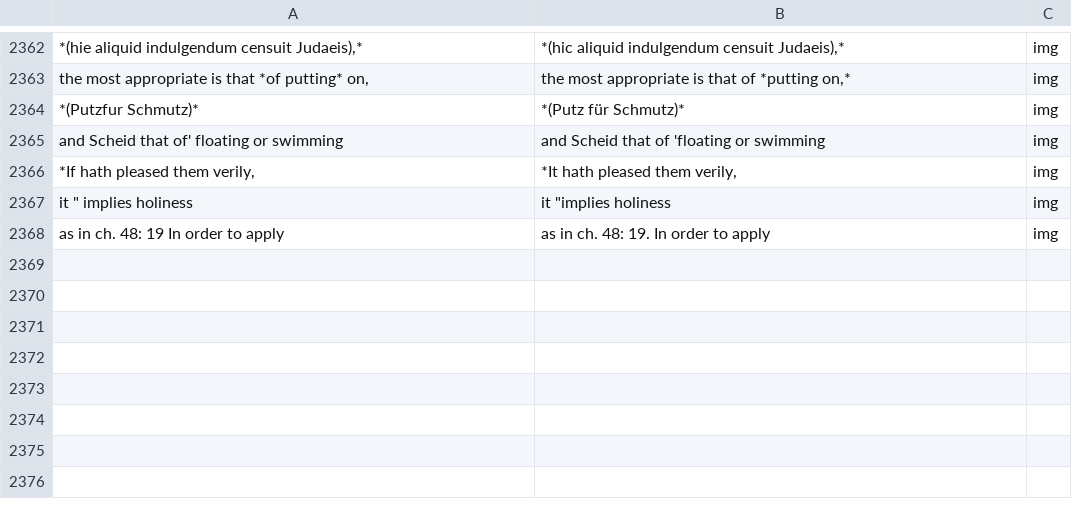
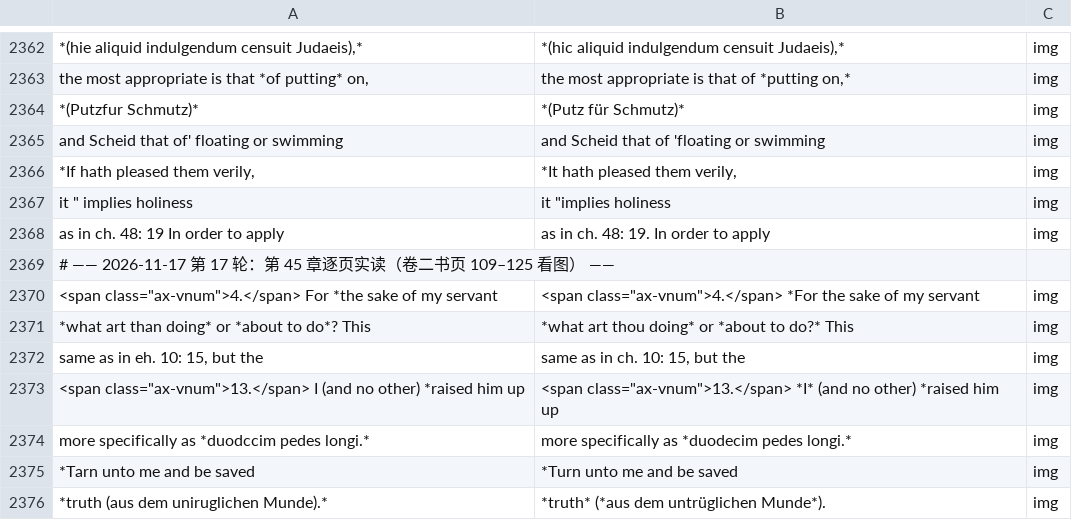
Before and after one commit to whcjb/whcjb.github.io, a TSV file: alexander_raw/isaiah/manual_fixes.tsv, drawn as a sheet; only a part is shown, gaps mark what is left out.

```diff
--- a/alexander_raw/isaiah/manual_fixes.tsv
+++ b/alexander_raw/isaiah/manual_fixes.tsv
@@ -2368 +2368,9 @@ it " implies holiness	it "implies holiness	img
 as in ch. 48: 19 In order to apply	as in ch. 48: 19. In order to apply	img
+# —— 2026-11-17 第 17 轮：第 45 章逐页实读（卷二书页 109–125 看图） ——
+<span class="ax-vnum">4.</span> For *the sake of my servant	<span class="ax-vnum">4.</span> *For the sake of my servant	img
+*what art than doing* or *about to do*? This	*what art thou doing* or *about to do?* This	img
+same as in eh. 10: 15, but the	same as in ch. 10: 15, but the	img
+<span class="ax-vnum">13.</span> I (and no other) *raised him up	<span class="ax-vnum">13.</span> *I* (and no other) *raised him up	img
+more specifically as *duodccim pedes longi.*	more specifically as *duodecim pedes longi.*	img
+*Tarn unto me and be saved	*Turn unto me and be saved	img
+*truth (aus dem uniruglichen Munde).*	*truth* (*aus dem untrüglichen Munde*).	img
```
Also changed, not shown: alexander_raw/isaiah/foreign_image.tsv, 2 other files.
